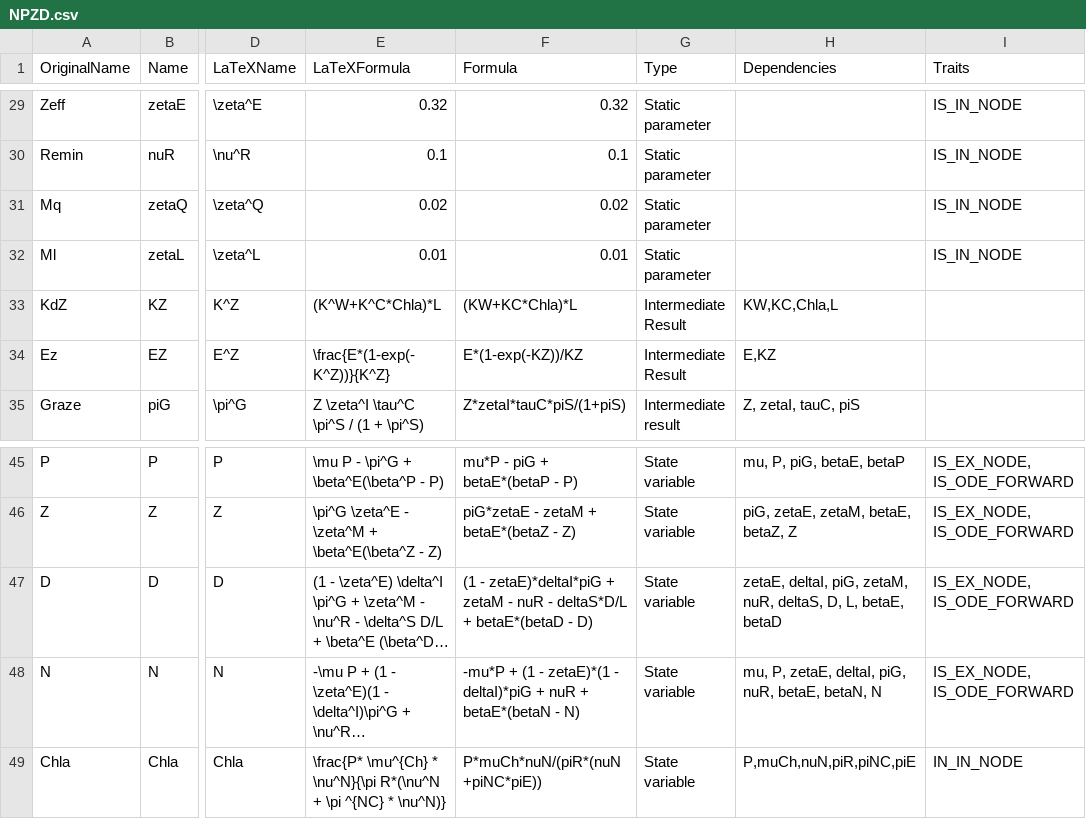
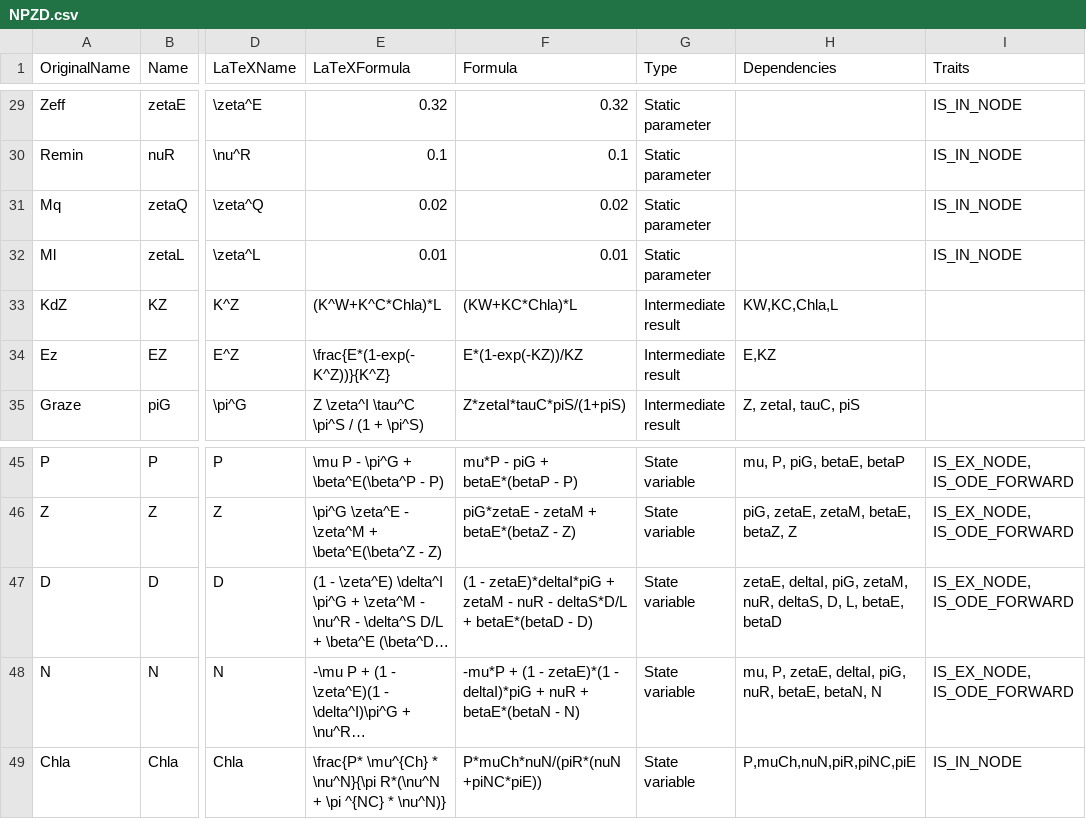
Before and after one commit to lawmurray/NPZD, a CSV file: spec/NPZD.csv, drawn as a sheet; only a part is shown, gaps mark what is left out; long unchanged cells end in …; the diff names each change by its address in the sheet, - before the commit and + after, or states it on an @@ line.

Commit message:
Fixed typos

```diff
--- a/spec/NPZD.csv
+++ b/spec/NPZD.csv
-G33:G34 (Type): Intermediate Result
+G33:G34 (Type): Intermediate result
-I49 (Traits): IN_IN_NODE
+I49 (Traits): IS_IN_NODE
```
